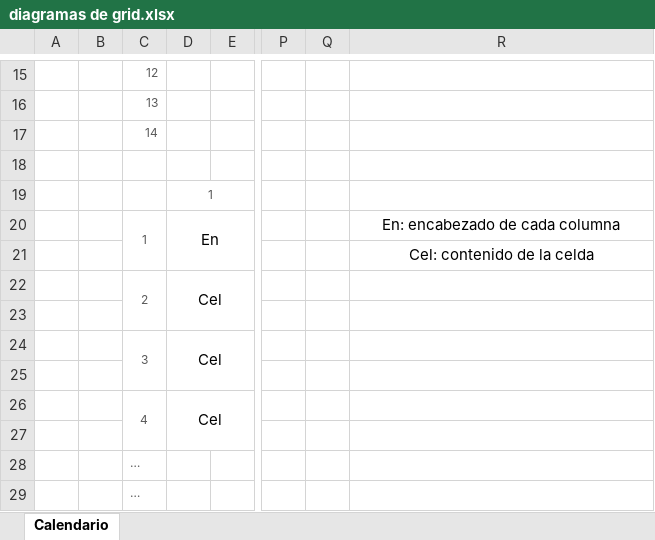
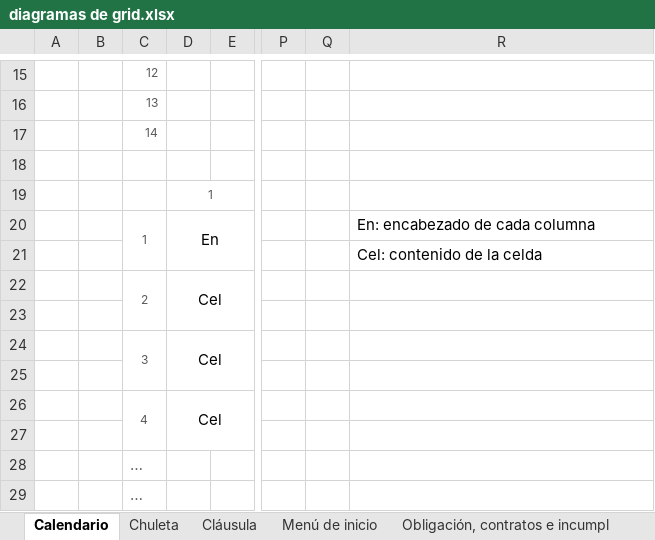
Before and after one commit to MiSkEd39/demoGestorContratos, an Excel workbook: diagramas de grid.xlsx, sheet Calendario, drawn as a sheet; only a part is shown, gaps mark what is left out; values as stored, in another font and other column widths than the file's, no borders; the diff names each change by its address in the sheet, - before the commit and + after, or states it on an @@ line.

```diff
--- a/diagramas de grid.xlsx (sheet Calendario)
+++ b/diagramas de grid.xlsx (sheet Calendario)
+sheet tab: Chuleta
+sheet tab: Cláusula
+sheet tab: Menú de inicio
+sheet tab: Obligación, contratos e incumpl
-R20:R21 alignment: center
+R20:R21 alignment: left
@@ C28:C29 text size: larger @@
```
